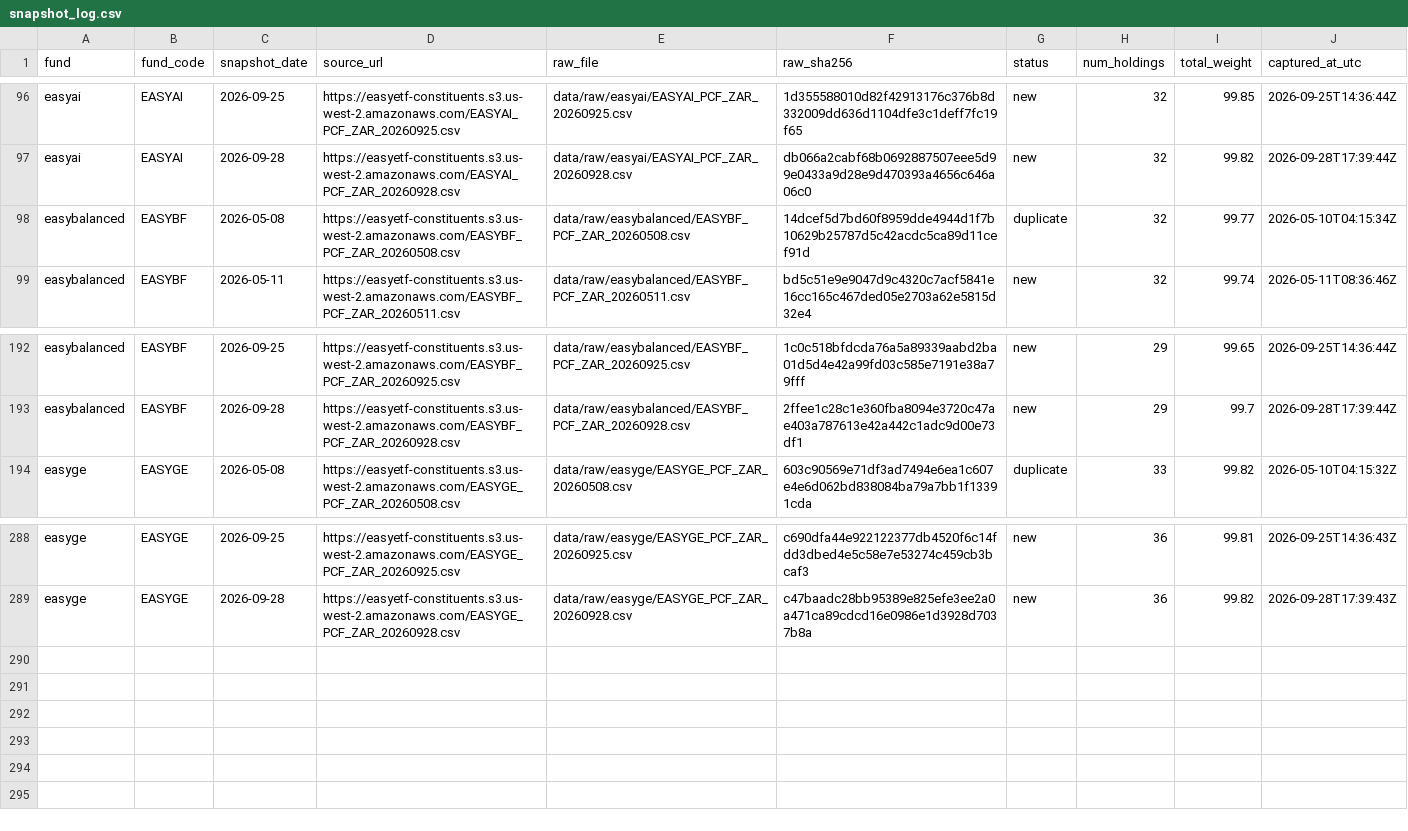
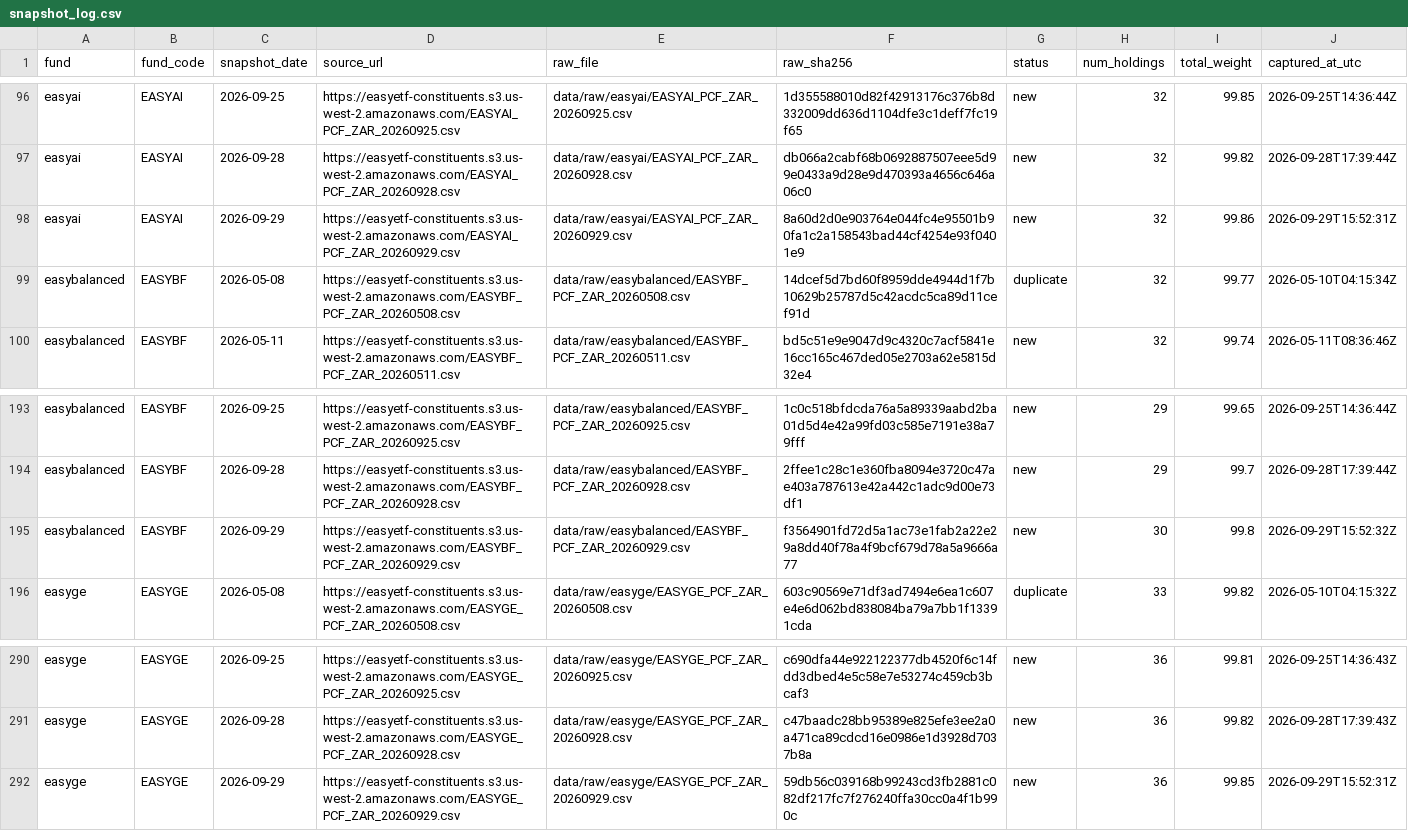
Before and after one commit to JonnIEnglish/easy-tracker, a CSV file: data/snapshot_log.csv, drawn as a sheet; only a part is shown, gaps mark what is left out.

```diff
--- a/data/snapshot_log.csv
+++ b/data/snapshot_log.csv
@@ -97,2 +97,3 @@ easyai,EASYAI,2026-09-25,https://easyetf-constituents.s3.us-west-2.amazonaws.com
 easyai,EASYAI,2026-09-28,https://easyetf-constituents.s3.us-west-2.amazonaws.com/EASYAI_PCF_ZAR_20260928.csv,data/raw/easyai/EASYAI_PCF_ZAR_20260928.csv,db066a2cabf68b0692887507eee5d99e0433a9d28e9d470393a4656c646a06c0,new,32,99.82,2026-09-28T17:39:44Z
+easyai,EASYAI,2026-09-29,https://easyetf-constituents.s3.us-west-2.amazonaws.com/EASYAI_PCF_ZAR_20260929.csv,data/raw/easyai/EASYAI_PCF_ZAR_20260929.csv,8a60d2d0e903764e044fc4e95501b90fa1c2a158543bad44cf4254e93f0401e9,new,32,99.86,2026-09-29T15:52:31Z
 easybalanced,EASYBF,2026-05-08,https://easyetf-constituents.s3.us-west-2.amazonaws.com/EASYBF_PCF_ZAR_20260508.csv,data/raw/easybalanced/EASYBF_PCF_ZAR_20260508.csv,14dcef5d7bd60f8959dde4944d1f7b10629b25787d5c42acdc5ca89d11cef91d,duplicate,32,99.77,2026-05-10T04:15:34Z
@@ -193,2 +194,3 @@ easybalanced,EASYBF,2026-09-25,https://easyetf-constituents.s3.us-west-2.amazona
 easybalanced,EASYBF,2026-09-28,https://easyetf-constituents.s3.us-west-2.amazonaws.com/EASYBF_PCF_ZAR_20260928.csv,data/raw/easybalanced/EASYBF_PCF_ZAR_20260928.csv,2ffee1c28c1e360fba8094e3720c47ae403a787613e42a442c1adc9d00e73df1,new,29,99.7,2026-09-28T17:39:44Z
+easybalanced,EASYBF,2026-09-29,https://easyetf-constituents.s3.us-west-2.amazonaws.com/EASYBF_PCF_ZAR_20260929.csv,data/raw/easybalanced/EASYBF_PCF_ZAR_20260929.csv,f3564901fd72d5a1ac73e1fab2a22e29a8dd40f78a4f9bcf679d78a5a9666a77,new,30,99.8,2026-09-29T15:52:32Z
 easyge,EASYGE,2026-05-08,https://easyetf-constituents.s3.us-west-2.amazonaws.com/EASYGE_PCF_ZAR_20260508.csv,data/raw/easyge/EASYGE_PCF_ZAR_20260508.csv,603c90569e71df3ad7494e6ea1c607e4e6d062bd838084ba79a7bb1f13391cda,duplicate,33,99.82,2026-05-10T04:15:32Z
@@ -289 +291,2 @@ easyge,EASYGE,2026-09-25,https://easyetf-constituents.s3.us-west-2.amazonaws.com
 easyge,EASYGE,2026-09-28,https://easyetf-constituents.s3.us-west-2.amazonaws.com/EASYGE_PCF_ZAR_20260928.csv,data/raw/easyge/EASYGE_PCF_ZAR_20260928.csv,c47baadc28bb95389e825efe3ee2a0a471ca89cdcd16e0986e1d3928d7037b8a,new,36,99.82,2026-09-28T17:39:43Z
+easyge,EASYGE,2026-09-29,https://easyetf-constituents.s3.us-west-2.amazonaws.com/EASYGE_PCF_ZAR_20260929.csv,data/raw/easyge/EASYGE_PCF_ZAR_20260929.csv,59db56c039168b99243cd3fb2881c082df217fc7f276240ffa30cc0a4f1b990c,new,36,99.85,2026-09-29T15:52:31Z
```
Also changed, not shown: data/market_price_history.csv, data/nav_history.csv, 6 other files.
